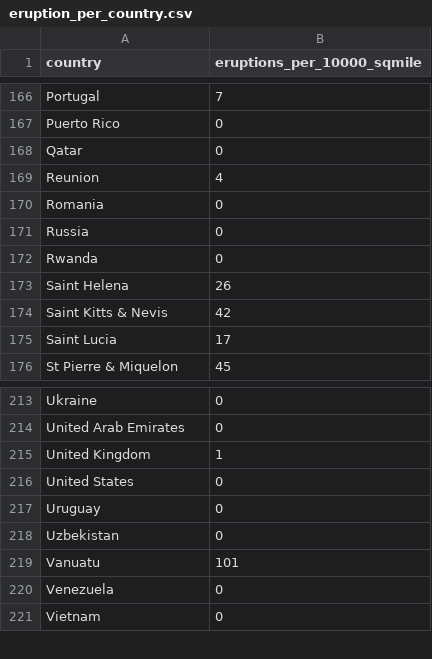
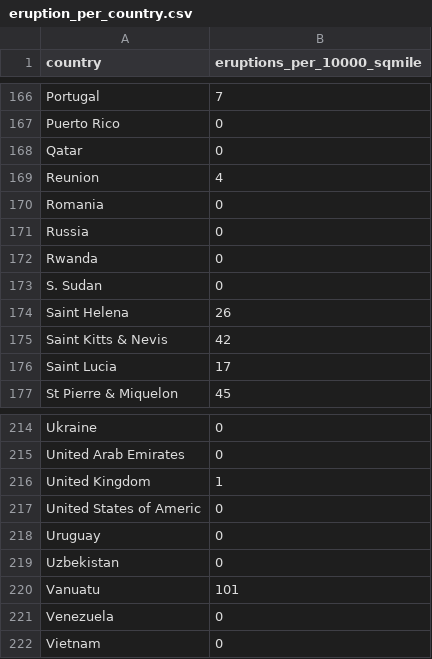
Before and after one commit to StuartB99/Volcanoes-Data-Visualisation, a CSV file: eruption_per_country.csv, drawn as a sheet; only a part is shown, gaps mark what is left out.

Commit message:
Add files via upload

```diff
--- a/eruption_per_country.csv
+++ b/eruption_per_country.csv
@@ -172,2 +172,3 @@ Russia,0
 Rwanda,0
+S. Sudan,0
 Saint Helena,26
@@ -215,3 +216,3 @@ United Arab Emirates,0
 United Kingdom,1
-United States,0
+United States of Americ,0
 Uruguay,0
```
